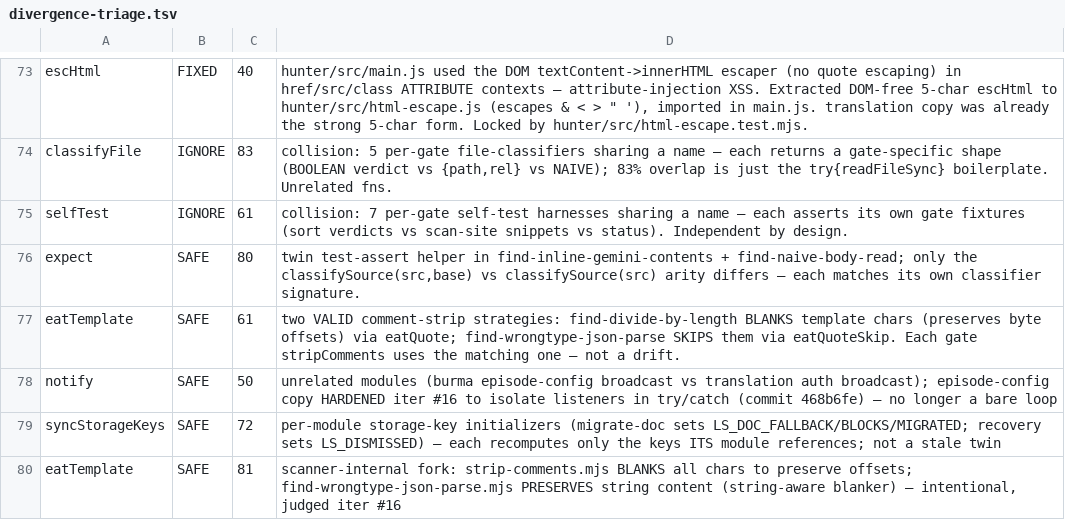
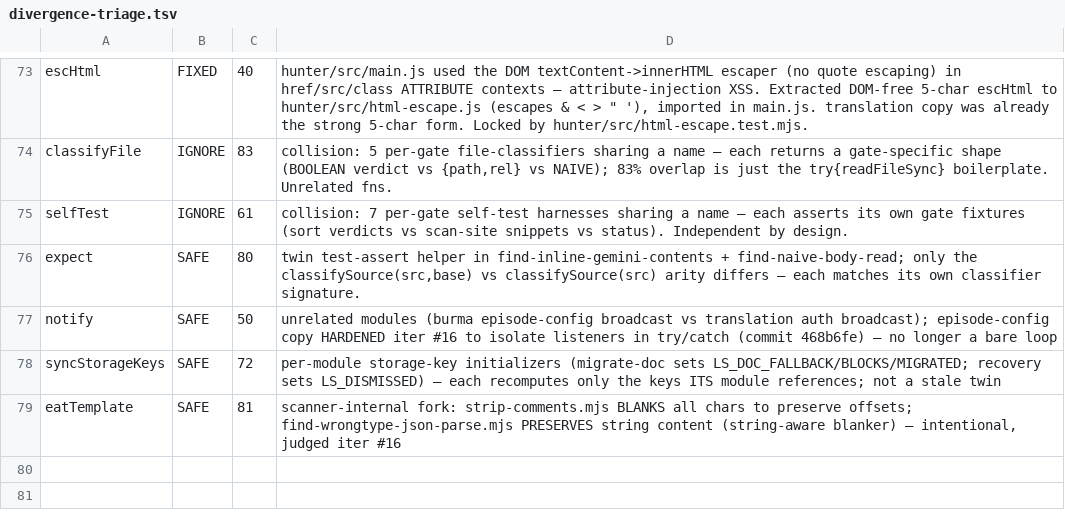
Before and after one commit to parleypott/mycoldmars-, a TSV file: scripts/divergence-triage.tsv, drawn as a sheet; only a part is shown, gaps mark what is left out.

Commit message:
divergence scanner: exclude Vite build bundles (fix --scan 10-min hang)
find-divergent-fns.sh excluded node_modules/dist/tests but not the committed
public/*/assets/ Vite bundles. The 1.85MB single-line minified
public/nile/assets/index-CTNVGngR.js appeared in 30 'divergent' pairs; the
downstream char-naive brace-body extractor in diff-divergent-fn.sh choked on
it, so --scan --new hung past the 10-min iteration budget (the loop's most
productive bug-finding move, unusable). Added --exclude-dir=assets (dist/assets
was already covered) — bundle-vs-source divergence is pure noise anyway and
every other standing scanner already excludes /public/nile/assets/.

Result: 30 assets pairs -> 0; --scan --new now completes in ~149s (was >600s
hang), exit 0; legit source twins (buildEditorDocument, etc.) preserved.
Also deduped a stale eatTemplate ledger row (61% pairing obsoleted by the
earlier strip-comments consolidation) that was re-flagging the current 81%
verdict as SAFE-re-drifted; scan now reports 0 rows needing a look.

```diff
--- a/scripts/divergence-triage.tsv
+++ b/scripts/divergence-triage.tsv
@@ -76,3 +76,2 @@ selfTest	IGNORE	61	collision: 7 per-gate self-test harnesses sharing a name —
 expect	SAFE	80	twin test-assert helper in find-inline-gemini-contents + find-naive-body-read; only the classifySource(src,base) vs classifySource(src) arity differs — each matches its own classifier signature.
-eatTemplate	SAFE	61	two VALID comment-strip strategies: find-divide-by-length BLANKS template chars (preserves byte offsets) via eatQuote; find-wrongtype-json-parse SKIPS them via eatQuoteSkip. Each gate stripComments uses the matching one — not a drift.
 notify	SAFE	50	unrelated modules (burma episode-config broadcast vs translation auth broadcast); episode-config copy HARDENED iter #16 to isolate listeners in try/catch (commit 468b6fe) — no longer a bare loop
```
Also changed, not shown: 1 other file.
